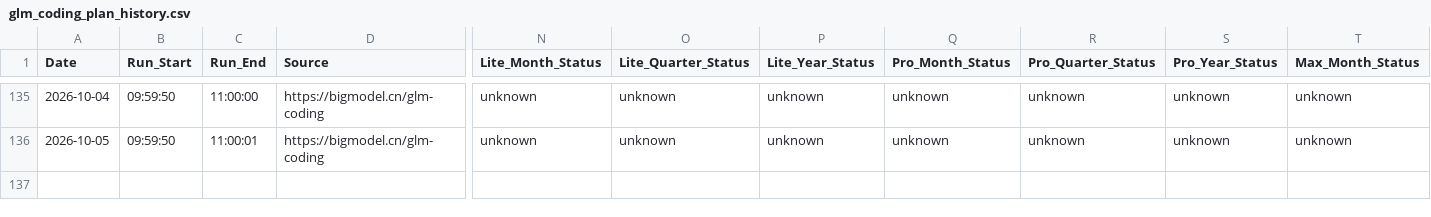
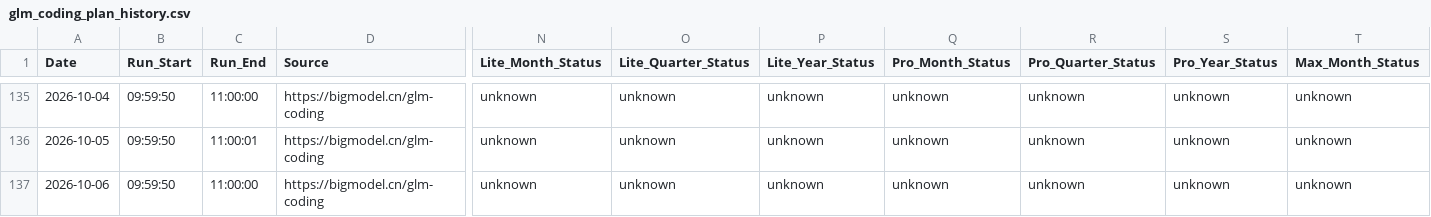
Before and after one commit to Kenneth-Top/workflows-, a CSV file: glm_coding_plan_history.csv, drawn as a sheet; only a part is shown, gaps mark what is left out; rows hold the shown columns only; the diff names each change by its address in the sheet, - before the commit and + after, or states it on an @@ line.

```diff
--- a/glm_coding_plan_history.csv
+++ b/glm_coding_plan_history.csv
+row 137: 2026-10-06 | 09:59:50 | 11:00:00 | https://bigmodel.cn/glm-coding | unknown | unknown | unknown | unknown | unknown | unknown | unknown
```
Also changed, not shown: 1 other file.
